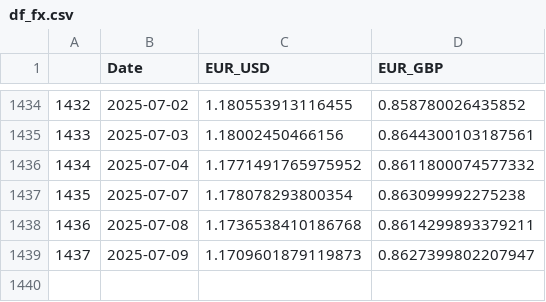
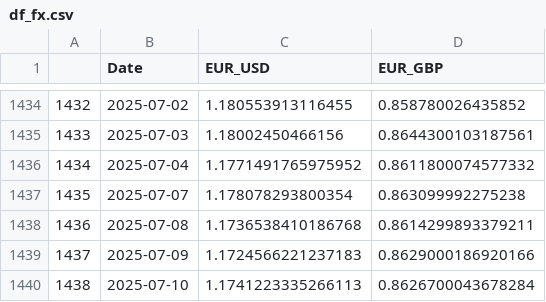
Before and after one commit to TRAVEL-GVM/Data, a CSV file: Data/Market Risk/df_fx.csv, drawn as a sheet; only a part is shown, gaps mark what is left out.

```diff
--- a/Data/Market Risk/df_fx.csv
+++ b/Data/Market Risk/df_fx.csv
@@ -1438,2 +1438,3 @@
 1436,2025-07-08,1.1736538410186768,0.8614299893379211
-1437,2025-07-09,1.1709601879119873,0.8627399802207947
+1437,2025-07-09,1.1724566221237183,0.8629000186920166
+1438,2025-07-10,1.1741223335266113,0.8626700043678284
```
Also changed, not shown: Data/Market Risk/df_benchmarks.csv, Data/Market Risk/df_greed_fear.csv.
